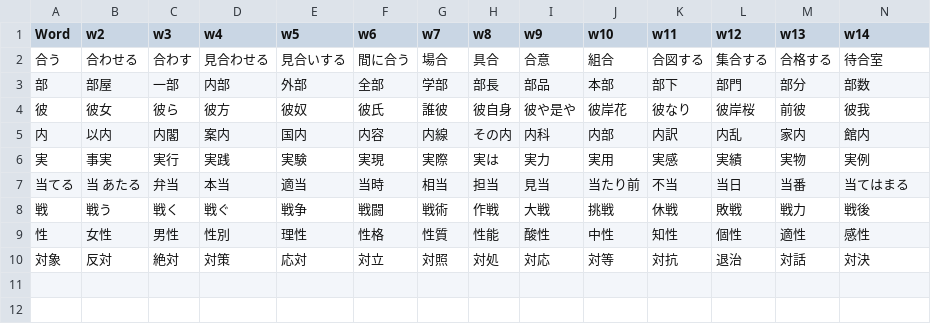
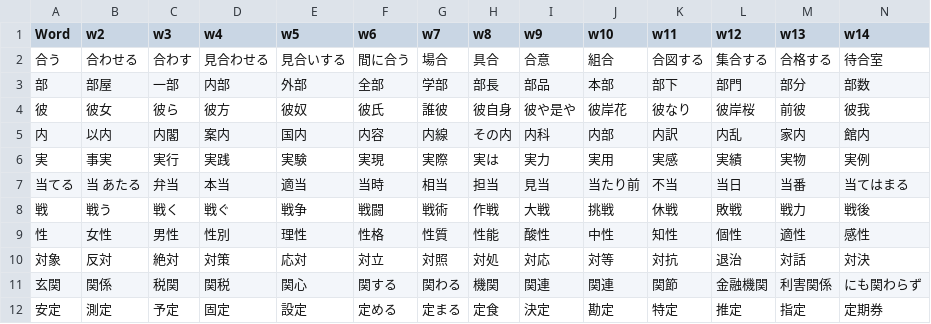
Before and after one commit to rexesian/nihongo, a CSV file: docs/rdata/Sheet 115-WBKNJ3.csv, drawn as a sheet; only a part is shown; rows hold the shown columns only; the diff names each change by its address in the sheet, - before the commit and + after, or states it on an @@ line.

```diff
--- a/docs/rdata/Sheet 115-WBKNJ3.csv
+++ b/docs/rdata/Sheet 115-WBKNJ3.csv
+row 11: 玄関 | 関係 | 税関 | 関税 | 関心 | 関する | 関わる | 機関 | 関連 | 関連 | 関節 | 金融機関 | 利害関係 | にも関わらず
+row 12: 安定 | 測定 | 予定 | 固定 | 設定 | 定める | 定まる | 定食 | 決定 | 勘定 | 特定 | 推定 | 指定 | 定期券
```
Also changed, not shown: docs/rdata/Sheet 116-WBKNJ4.csv, rdata/Sheet 115-WBKNJ3.csv, 8 other files.
